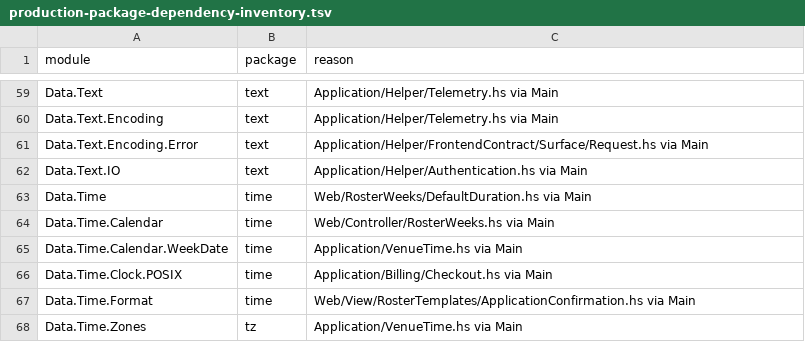
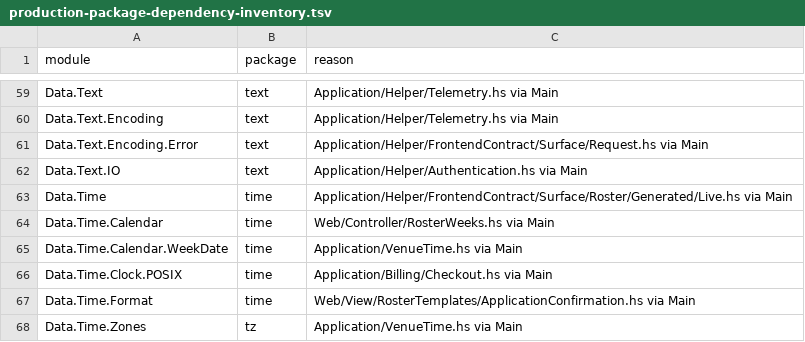
Before and after one commit to BeaudanBrown/ihp-roster, a TSV file: Config/nix/production-package-dependency-inventory.tsv, drawn as a sheet; only a part is shown, gaps mark what is left out.

Commit message:
fix(roster): keep duration helper warning-clean

```diff
--- a/Config/nix/production-package-dependency-inventory.tsv
+++ b/Config/nix/production-package-dependency-inventory.tsv
@@ -62,3 +62,3 @@ Data.Text.Encoding.Error	text	Application/Helper/FrontendContract/Surface/Reques
 Data.Text.IO	text	Application/Helper/Authentication.hs via Main
-Data.Time	time	Web/RosterWeeks/DefaultDuration.hs via Main
+Data.Time	time	Application/Helper/FrontendContract/Surface/Roster/Generated/Live.hs via Main
 Data.Time.Calendar	time	Web/Controller/RosterWeeks.hs via Main
```
Also changed, not shown: 1 other file.
